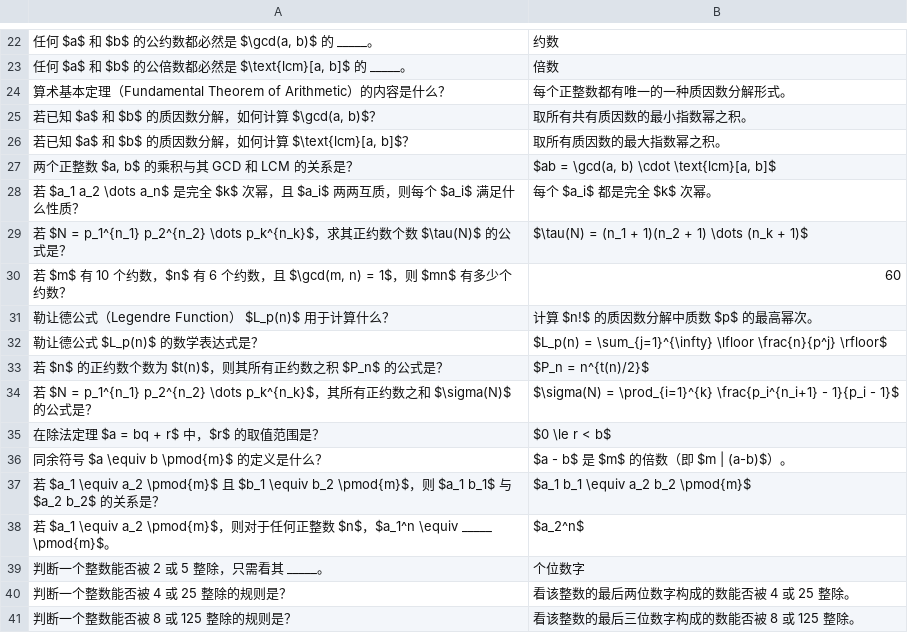
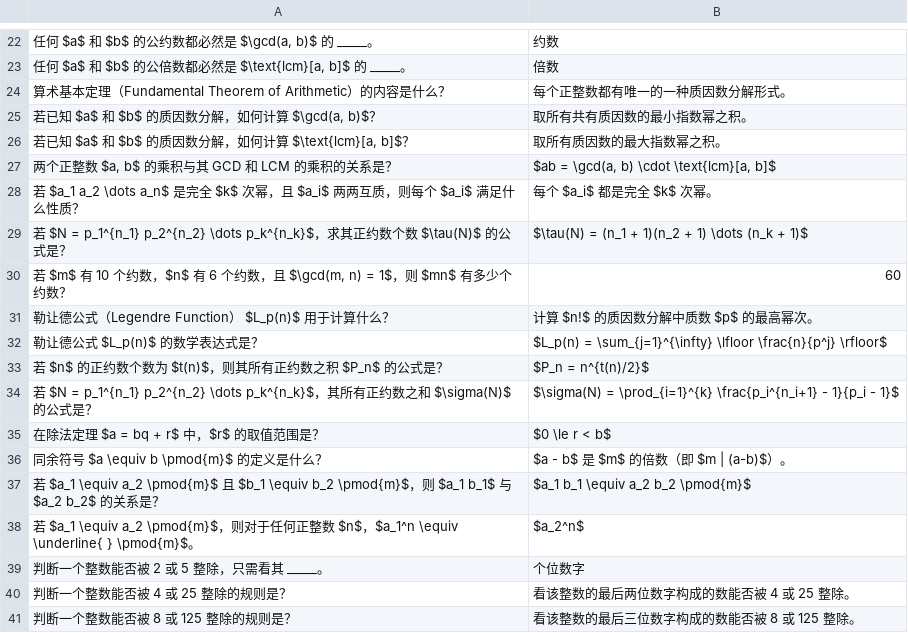
Before and after one commit to ggao5/math_study, a CSV file: math_study_tool/data/03 Basic Methods in Number Theory.csv, drawn as a sheet; only a part is shown, gaps mark what is left out; the diff names each change by its address in the sheet, - before the commit and + after, or states it on an @@ line.

Commit message:
Update 03 Basic Methods in Number Theory.csv

```diff
--- a/math_study_tool/data/03 Basic Methods in Number Theory.csv
+++ b/math_study_tool/data/03 Basic Methods in Number Theory.csv
-A27: 两个正整数 $a, b$ 的乘积与其 GCD 和 LCM 的关系是？
+A27: 两个正整数 $a, b$ 的乘积与其 GCD 和 LCM 的乘积的关系是？
-A38: …$a_1^n \equiv _____ \pmod{m}$。
+A38: …$a_1^n \equiv \underline{ } \pmod{m}$。
```
